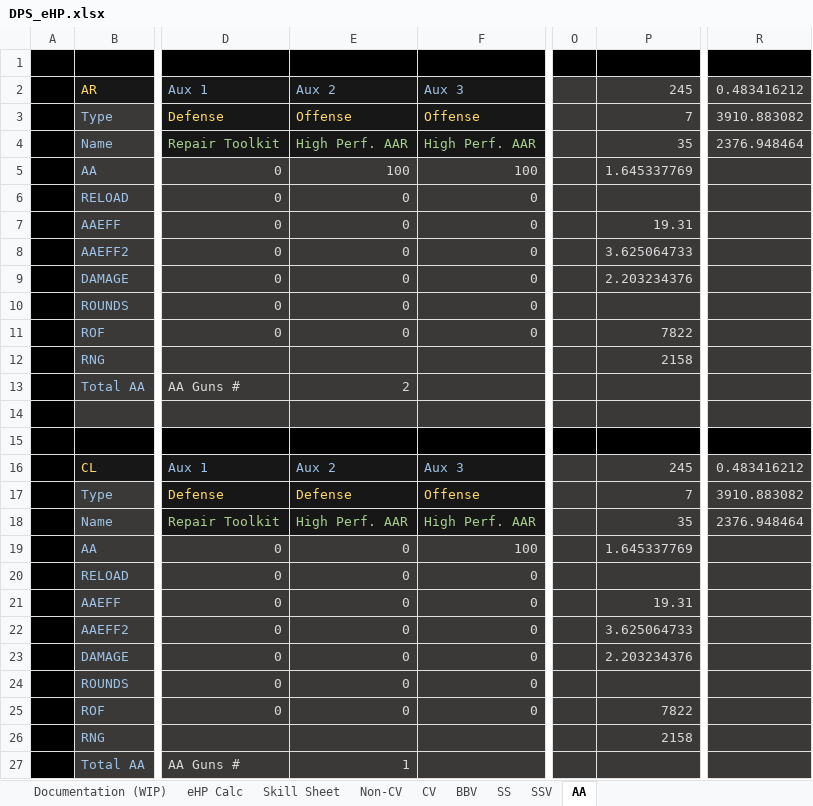
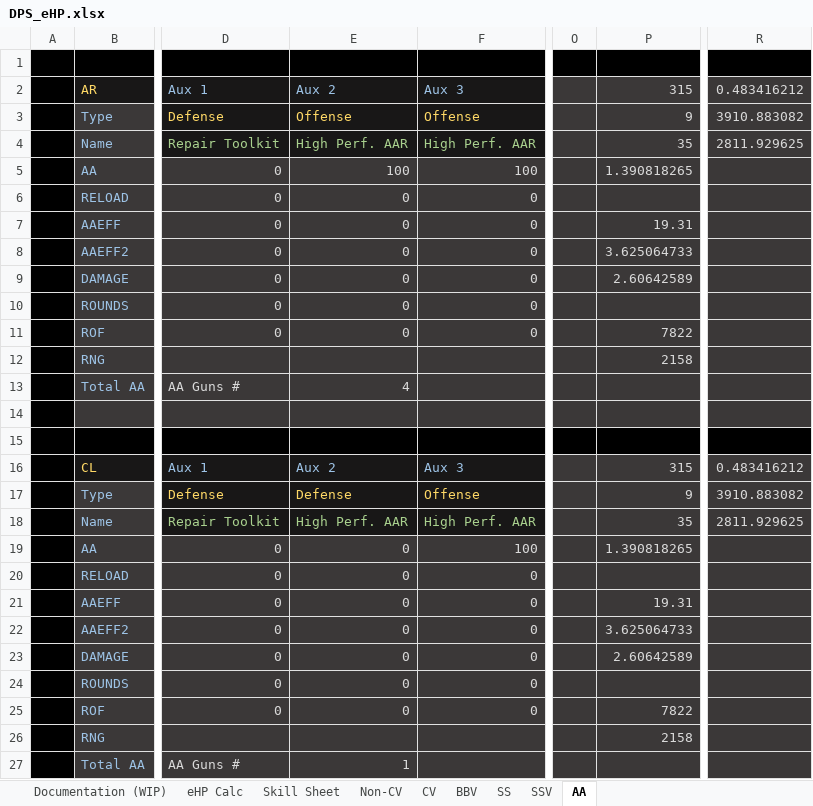
Before and after one commit to Enbayft/Random-AL-Stuff, an Excel workbook: DPS_eHP.xlsx, sheet AA, drawn as a sheet; only a part is shown, gaps mark what is left out; values as stored, in another font and other column widths than the file's, no borders; the diff covers the shown part only; the diff names each change by its address in the sheet, - before the commit and + after, or states it on an @@ line.

Commit message:
Fixed Emile Bertin Kai's stats + AA update

```diff
--- a/DPS_eHP.xlsx (sheet AA)
+++ b/DPS_eHP.xlsx (sheet AA)
-P2: 245
+P2: 315
-P3: 7
+P3: 9
-R4: 2376.948464
+R4: 2811.929625
-P5: 1.645337769
+P5: 1.390818265
-P9: 2.203234376
+P9: 2.60642589
-E13: 2
+E13: 4
-P16: 245
+P16: 315
-P17: 7
+P17: 9
-R18: 2376.948464
+R18: 2811.929625
-P19: 1.645337769
+P19: 1.390818265
-P23: 2.203234376
+P23: 2.60642589
```
Also changed, not shown: 20 edited cells elsewhere in this sheet.
